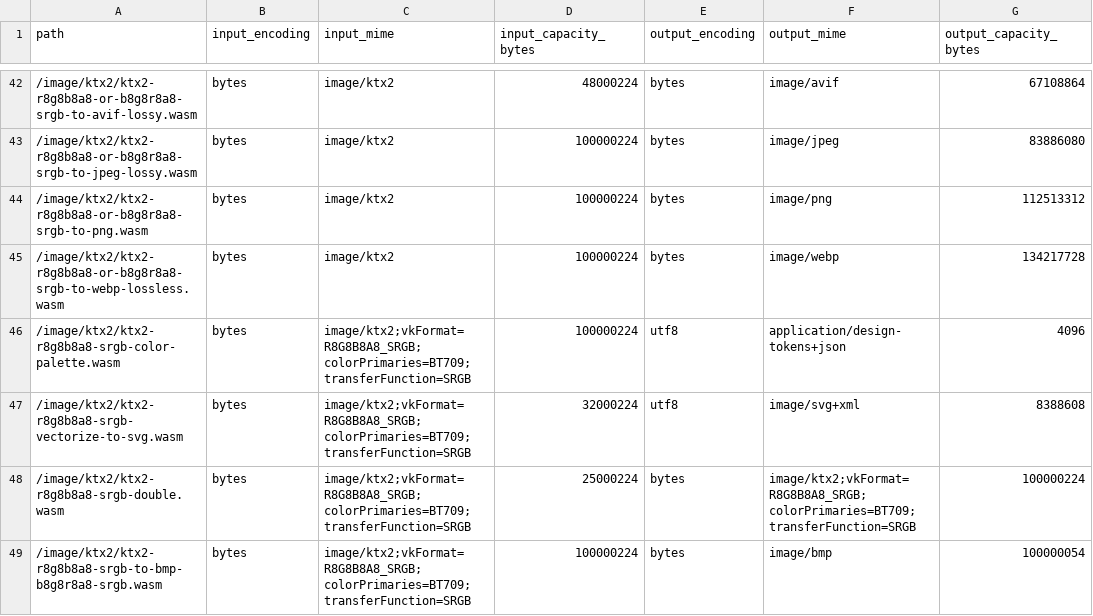
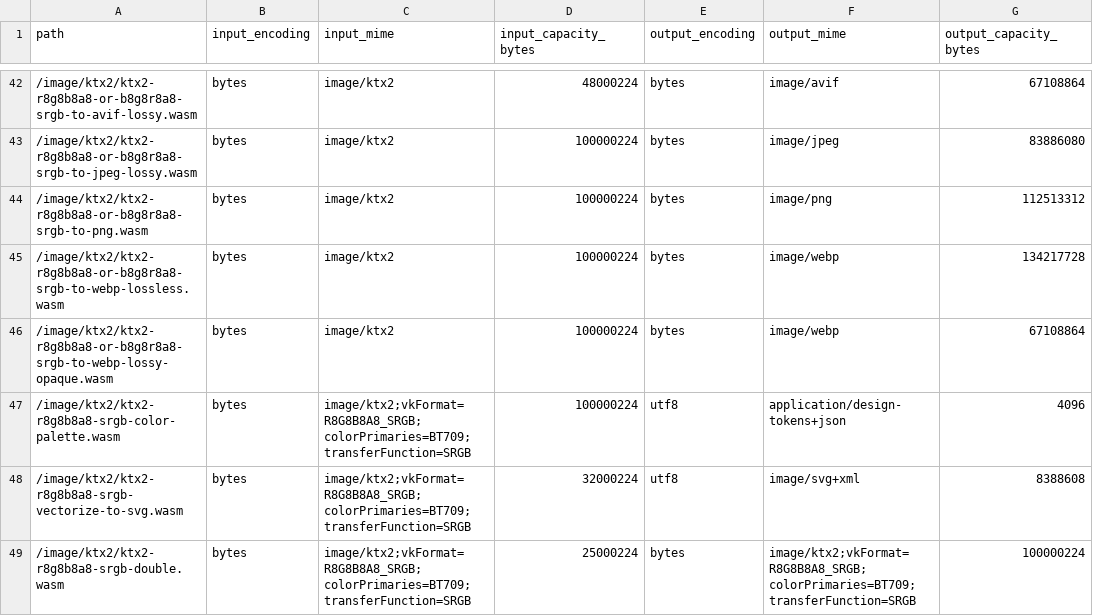
Before and after one commit to patrickgwsmith/qip, a CSV file: site/data/component-catalog.csv, drawn as a sheet; only a part is shown, gaps mark what is left out; the shorter side is filled out with more unchanged rows; the diff names each change by its address in the sheet, - before the commit and + after, or states it on an @@ line.

```diff
--- a/site/data/component-catalog.csv
+++ b/site/data/component-catalog.csv
+row 46: /image/ktx2/ktx2-r8g8b8a8-or-b8g8r8a8-srgb-to-webp-lossy-opaque.wasm | bytes | image/ktx2 | 100000224 | bytes | image/webp | 67108864
```
Also changed, not shown: 17 other files.
